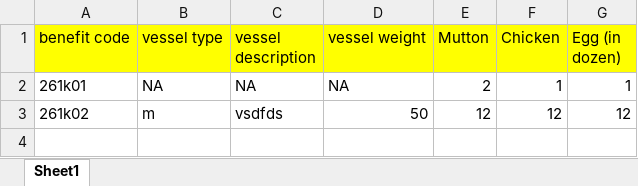
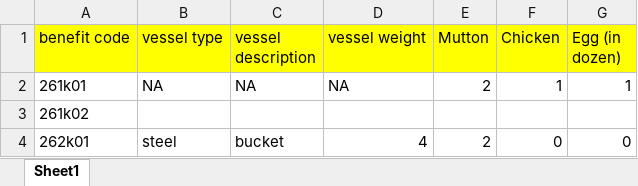
Before and after one commit to MahadevPrasad130104/flask-excel-project, an Excel workbook: KBF26BENEFITSCHEME.xlsx, sheet Sheet1, drawn as a sheet; values as stored, in another font and other column widths than the file's, no borders; the diff names each change by its address in the sheet, - before the commit and + after, or states it on an @@ line.

Commit message:
Add files via upload

```diff
--- a/KBF26BENEFITSCHEME.xlsx (sheet Sheet1)
+++ b/KBF26BENEFITSCHEME.xlsx (sheet Sheet1)
-B3 (vessel type): m
+B3 (vessel type): (empty)
-C3 (vessel description): vsdfds
+C3 (vessel description): (empty)
-D3 (vessel weight): 50
+D3 (vessel weight): (empty)
-E3 (Mutton): 12
+E3 (Mutton): (empty)
-F3 (Chicken): 12
+F3 (Chicken): (empty)
-G3 (Egg (in dozen)): 12
+G3 (Egg (in dozen)): (empty)
+row 4: 262k01 | steel | bucket | 4 | 2 | 0 | 0
```
